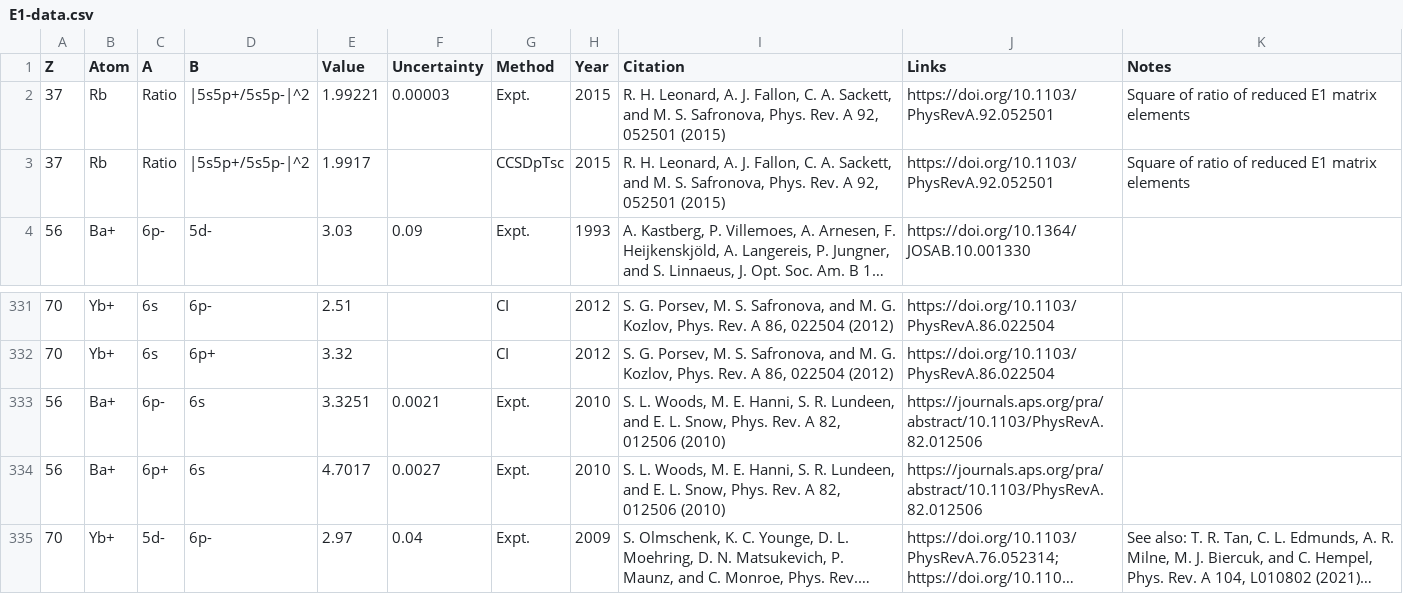
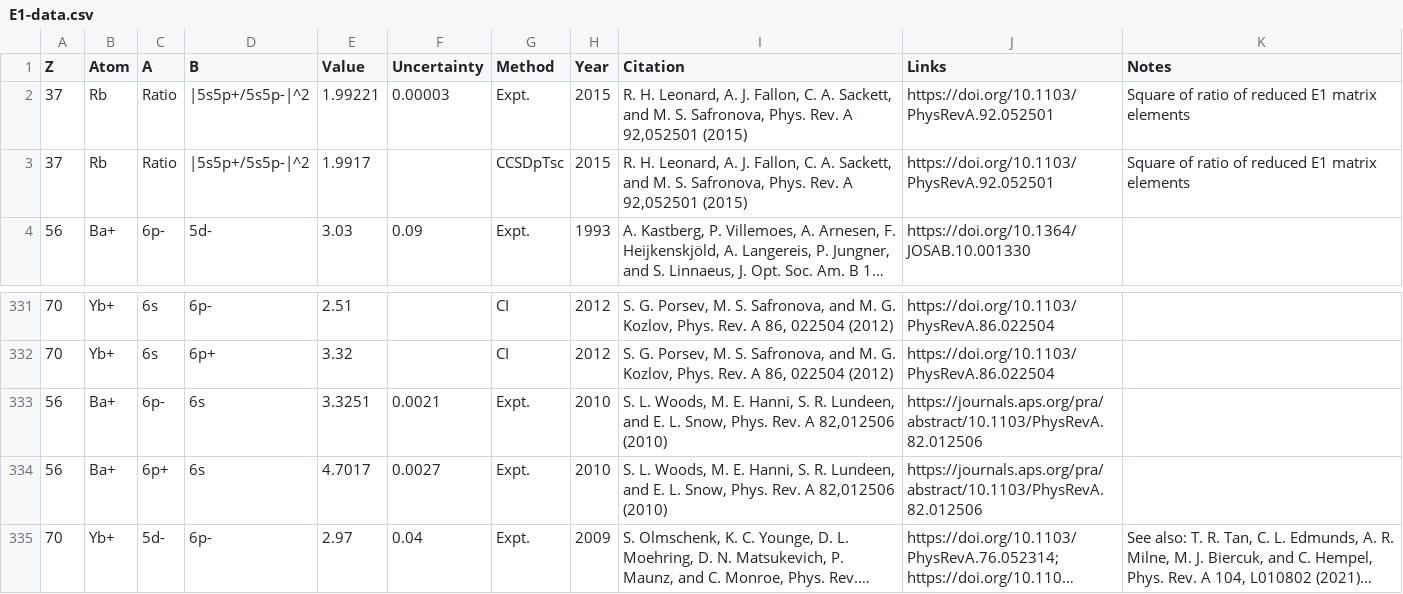
Before and after one commit to benroberts999/AtomData, a CSV file: data/E1-data.csv, drawn as a sheet; only a part is shown, gaps mark what is left out; long unchanged cells end in …; the diff covers the shown part only; the diff names each change by its address in the sheet, - before the commit and + after, or states it on an @@ line.

```diff
--- a/data/E1-data.csv
+++ b/data/E1-data.csv
-I2:I3 (Citation): …Rev. A 92, 052501 (2015)
+I2:I3 (Citation): …Rev. A 92,052501 (2015)
-I333:I334 (Citation): …Rev. A 82, 012506 (2010)
+I333:I334 (Citation): …Rev. A 82,012506 (2010)
```
Also changed, not shown: 31 edited cells elsewhere in this file.
